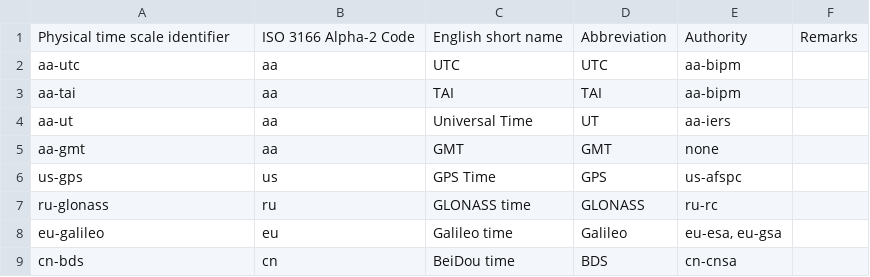
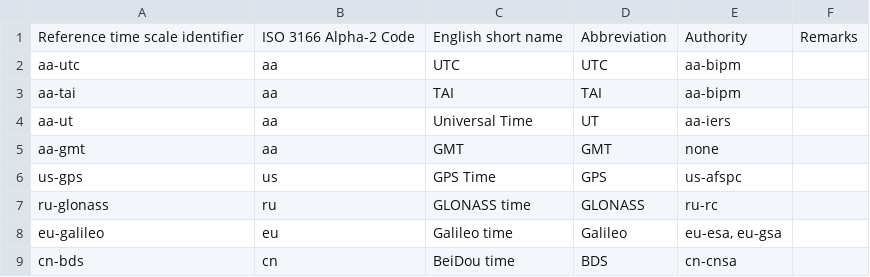
Before and after one commit to CalConnect/cc-timescale-registry, a CSV file: data/reference-time-scales.csv (was data/physical-time-scales.csv), drawn as a sheet.

```diff
--- a/data/physical-time-scales.csv
+++ b/data/reference-time-scales.csv
@@ -1,2 +1,2 @@
-Physical time scale identifier,ISO 3166 Alpha-2 Code,English short name,Abbreviation,Authority,Remarks
+Reference time scale identifier,ISO 3166 Alpha-2 Code,English short name,Abbreviation,Authority,Remarks
 aa-utc,aa,UTC,UTC,aa-bipm,
```
Also changed, not shown: data/reference-time-scale-authorities.csv, 20 other files.
